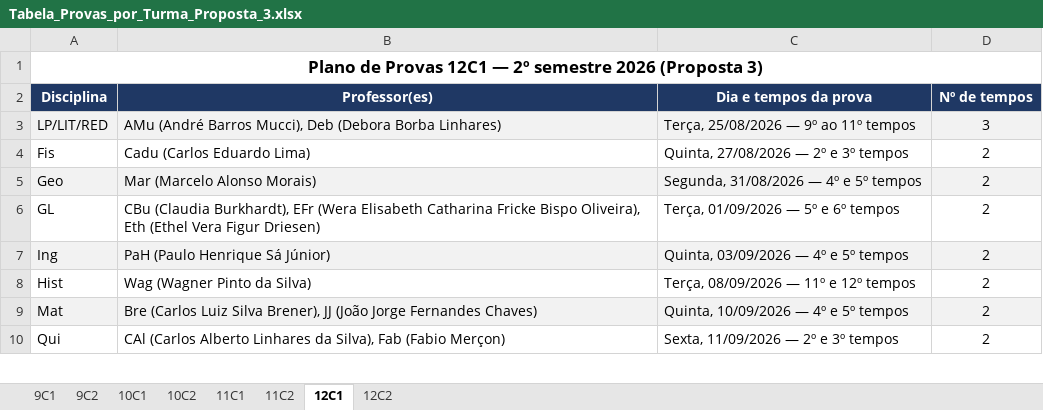
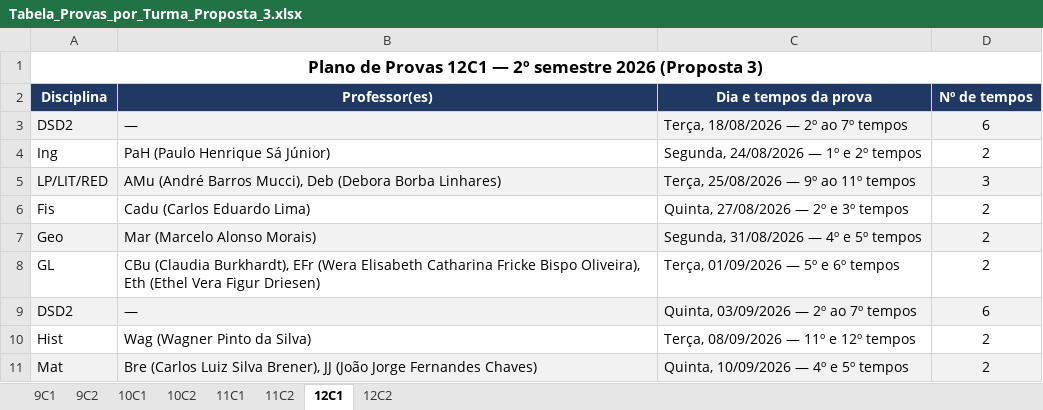
Before and after one commit to cbrener89052/calendarioprovas, an Excel workbook: Horario desenvolvido/Tabela_Provas_por_Turma_Proposta_3.xlsx, sheet 12C1, drawn as a sheet; only a part is shown; the shorter side is filled out with more unchanged rows; values as stored, in another font and other column widths than the file's, no borders; removed rows and columns are numbered as before the commit, all else as after; the diff names each change by its address in the sheet, - before the commit and + after, or states it on an @@ line.

```diff
--- a/Horario desenvolvido/Tabela_Provas_por_Turma_Proposta_3.xlsx (sheet 12C1)
+++ b/Horario desenvolvido/Tabela_Provas_por_Turma_Proposta_3.xlsx (sheet 12C1)
+row 3: DSD2 | — | Terça, 18/08/2026 — 2º ao 7º tempos | 6
+row 4: Ing | PaH (Paulo Henrique Sá Júnior) | Segunda, 24/08/2026 — 1º e 2º tempos | 2
-row 7: Ing | PaH (Paulo Henrique Sá Júnior) | Quinta, 03/09/2026 — 4º e 5º tempos | 2
+row 9: DSD2 | — | Quinta, 03/09/2026 — 2º ao 7º tempos | 6
```
Also changed, not shown: sheet 9C1, sheet 9C2, sheet 12C2, Horario desenvolvido/Proposta_3_Calendario_Provas_2026_2SEM.xlsx, Horario desenvolvido/Provas_por_Professor_Proposta_3.xlsx, 7 other files.
